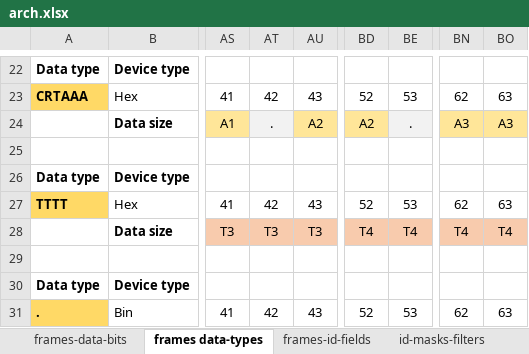
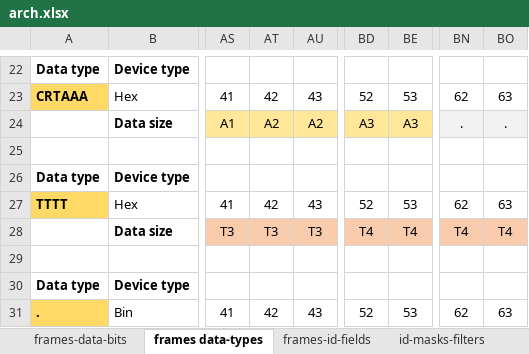
Before and after one commit to Adecy/caniot, an Excel workbook: docs/arch.xlsx, sheet frames data-types, drawn as a sheet; only a part is shown, gaps mark what is left out; values as stored, in another font and other column widths than the file's, no borders; the diff names each change by its address in the sheet, - before the commit and + after, or states it on an @@ line.

```diff
--- a/docs/arch.xlsx (sheet frames data-types)
+++ b/docs/arch.xlsx (sheet frames data-types)
-AT24: .
+AT24: A2
-AT24 fill: #F2F2F2
+AT24 fill: #FFE699
-BD24: A2
+BD24: A3
-BE24: .
+BE24: A3
-BE24 fill: #F2F2F2
+BE24 fill: #FFE699
-BN24: A3
+BN24: .
-BN24:BO24 fill: #FFE699
+BN24:BO24 fill: #F2F2F2
-BO24: A3
+BO24: .
```
Also changed, not shown: sheet attributes, sheet frame-examples, formulas that keep their value, 7 other files.
